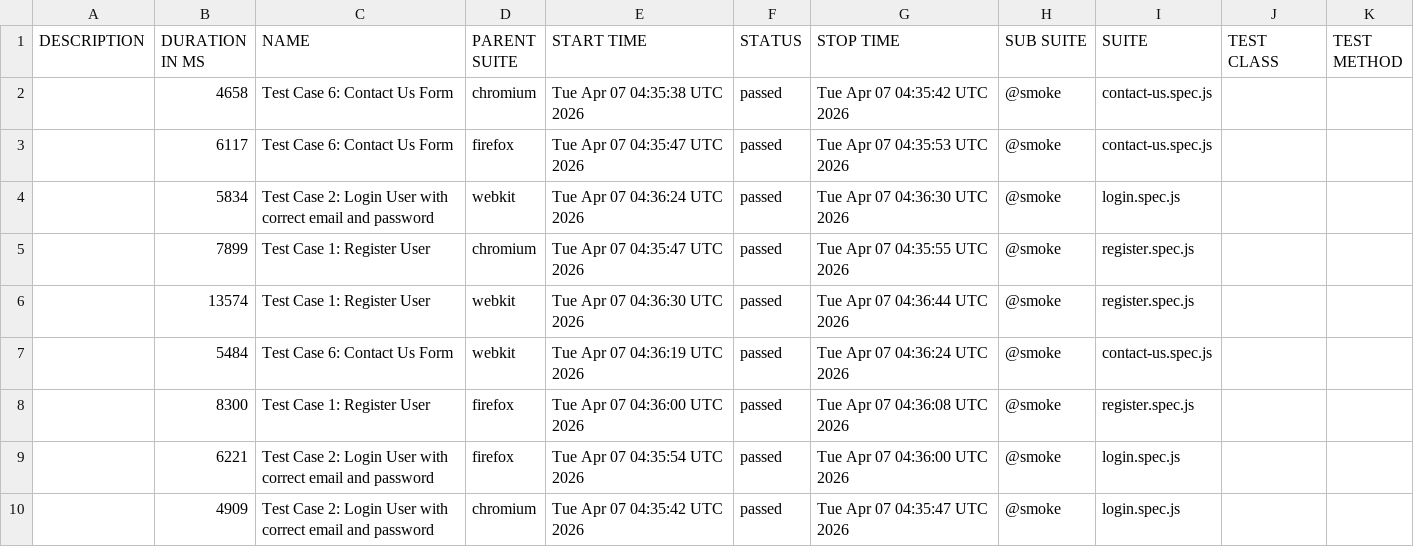
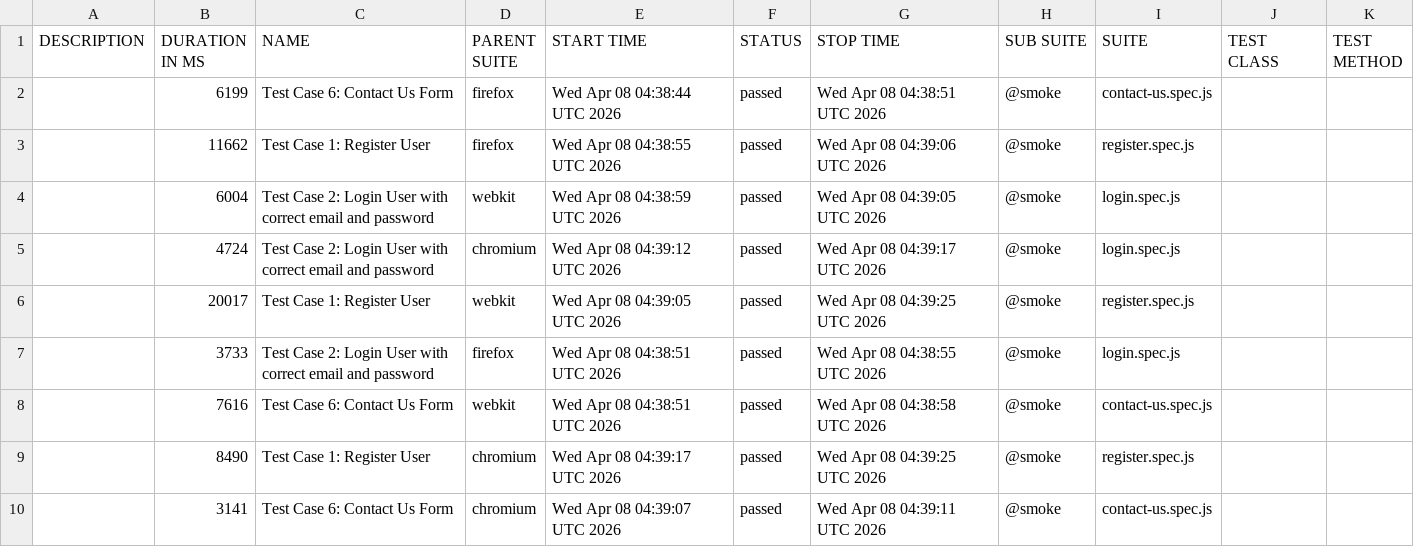
Before and after one commit to s3-qe-team/automation-playwright-project, a CSV file: data/suites.csv, drawn as a sheet.

```diff
--- a/data/suites.csv
+++ b/data/suites.csv
@@ -1,10 +1,10 @@
 "DESCRIPTION","DURATION IN MS","NAME","PARENT SUITE","START TIME","STATUS","STOP TIME","SUB SUITE","SUITE","TEST CLASS","TEST METHOD"
-"","4658","Test Case 6: Contact Us Form","chromium","Tue Apr 07 04:35:38 UTC 2026","passed","Tue Apr 07 04:35:42 UTC 2026","@smoke","contact-us.spec.js","",""
-"","6117","Test Case 6: Contact Us Form","firefox","Tue Apr 07 04:35:47 UTC 2026","passed","Tue Apr 07 04:35:53 UTC 2026","@smoke","contact-us.spec.js","",""
-"","5834","Test Case 2: Login User with correct email and password","webkit","Tue Apr 07 04:36:24 UTC 2026","passed","Tue Apr 07 04:36:30 UTC 2026","@smoke","login.spec.js","",""
-"","7899","Test Case 1: Register User","chromium","Tue Apr 07 04:35:47 UTC 2026","passed","Tue Apr 07 04:35:55 UTC 2026","@smoke","register.spec.js","",""
-"","13574","Test Case 1: Register User","webkit","Tue Apr 07 04:36:30 UTC 2026","passed","Tue Apr 07 04:36:44 UTC 2026","@smoke","register.spec.js","",""
-"","5484","Test Case 6: Contact Us Form","webkit","Tue Apr 07 04:36:19 UTC 2026","passed","Tue Apr 07 04:36:24 UTC 2026","@smoke","contact-us.spec.js","",""
-"","8300","Test Case 1: Register User","firefox","Tue Apr 07 04:36:00 UTC 2026","passed","Tue Apr 07 04:36:08 UTC 2026","@smoke","register.spec.js","",""
-"","6221","Test Case 2: Login User with correct email and password","firefox","Tue Apr 07 04:35:54 UTC 2026","passed","Tue Apr 07 04:36:00 UTC 2026","@smoke","login.spec.js","",""
-"","4909","Test Case 2: Login User with correct email and password","chromium","Tue Apr 07 04:35:42 UTC 2026","passed","Tue Apr 07 04:35:47 UTC 2026","@smoke","login.spec.js","",""
+"","6199","Test Case 6: Contact Us Form","firefox","Wed Apr 08 04:38:44 UTC 2026","passed","Wed Apr 08 04:38:51 UTC 2026","@smoke","contact-us.spec.js","",""
+"","11662","Test Case 1: Register User","firefox","Wed Apr 08 04:38:55 UTC 2026","passed","Wed Apr 08 04:39:06 UTC 2026","@smoke","register.spec.js","",""
+"","6004","Test Case 2: Login User with correct email and password","webkit","Wed Apr 08 04:38:59 UTC 2026","passed","Wed Apr 08 04:39:05 UTC 2026","@smoke","login.spec.js","",""
+"","4724","Test Case 2: Login User with correct email and password","chromium","Wed Apr 08 04:39:12 UTC 2026","passed","Wed Apr 08 04:39:17 UTC 2026","@smoke","login.spec.js","",""
+"","20017","Test Case 1: Register User","webkit","Wed Apr 08 04:39:05 UTC 2026","passed","Wed Apr 08 04:39:25 UTC 2026","@smoke","register.spec.js","",""
+"","3733","Test Case 2: Login User with correct email and password","firefox","Wed Apr 08 04:38:51 UTC 2026","passed","Wed Apr 08 04:38:55 UTC 2026","@smoke","login.spec.js","",""
+"","7616","Test Case 6: Contact Us Form","webkit","Wed Apr 08 04:38:51 UTC 2026","passed","Wed Apr 08 04:38:58 UTC 2026","@smoke","contact-us.spec.js","",""
+"","8490","Test Case 1: Register User","chromium","Wed Apr 08 04:39:17 UTC 2026","passed","Wed Apr 08 04:39:25 UTC 2026","@smoke","register.spec.js","",""
+"","3141","Test Case 6: Contact Us Form","chromium","Wed Apr 08 04:39:07 UTC 2026","passed","Wed Apr 08 04:39:11 UTC 2026","@smoke","contact-us.spec.js","",""
```
Also changed, not shown: 49 other files.
